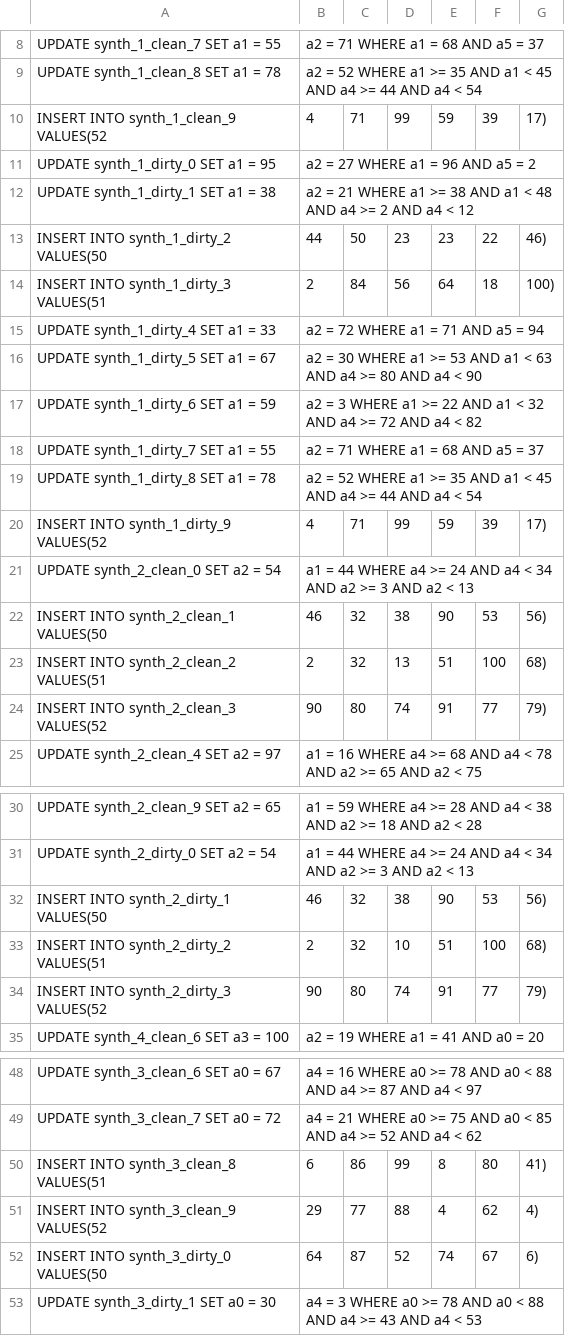
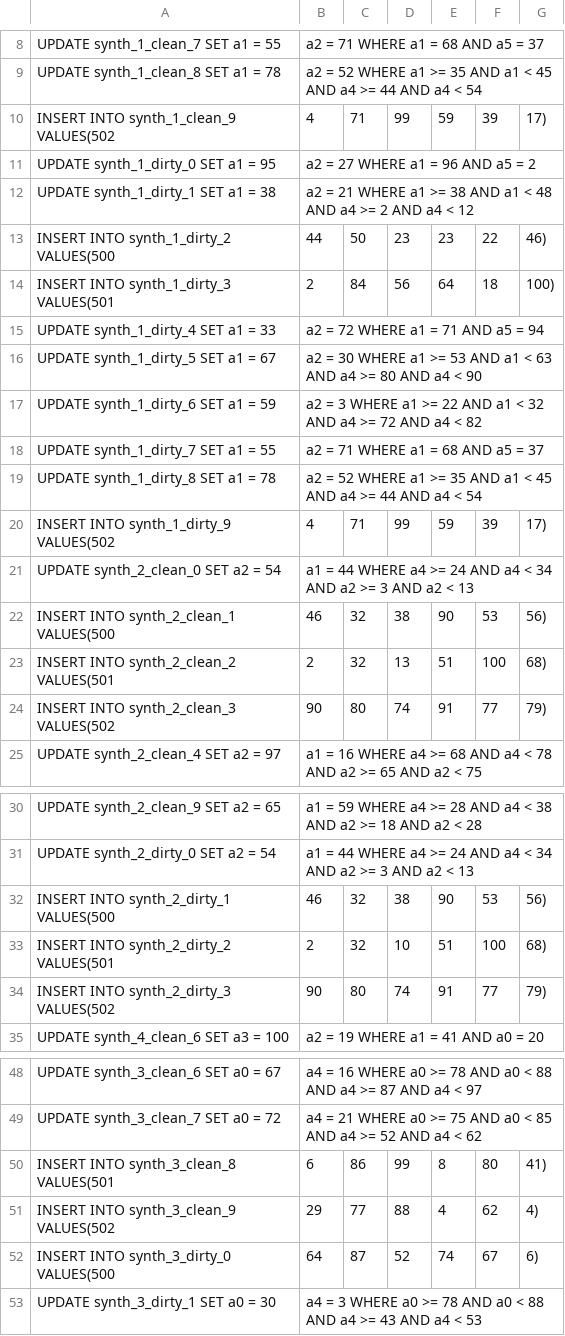
Before and after one commit to mj1e16lsst/abduction, a CSV file: notInPWEenv/qfixQueries_Nrows500_Nqueries10.csv, drawn as a sheet; only a part is shown, gaps mark what is left out; the diff covers the shown part only.

```diff
--- a/notInPWEenv/qfixQueries_Nrows500_Nqueries10.csv
+++ b/notInPWEenv/qfixQueries_Nrows500_Nqueries10.csv
@@ -9,7 +9,7 @@ UPDATE synth_1_clean_7 SET a1 = 55, a2 = 71 WHERE a1 = 68 AND a5 = 37
 UPDATE synth_1_clean_8 SET a1 = 78, a2 = 52 WHERE a1 >= 35 AND a1 < 45 AND a4 >= 44 AND a4 < 54
-INSERT INTO synth_1_clean_9 VALUES(52,4,71,99,59,39,17)
+INSERT INTO synth_1_clean_9 VALUES(502,4,71,99,59,39,17)
 UPDATE synth_1_dirty_0 SET a1 = 95, a2 = 27 WHERE a1 = 96 AND a5 = 2
 UPDATE synth_1_dirty_1 SET a1 = 38, a2 = 21 WHERE a1 >= 38 AND a1 < 48 AND a4 >= 2 AND a4 < 12
-INSERT INTO synth_1_dirty_2 VALUES(50,44,50,23,23,22,46)
-INSERT INTO synth_1_dirty_3 VALUES(51,2,84,56,64,18,100)
+INSERT INTO synth_1_dirty_2 VALUES(500,44,50,23,23,22,46)
+INSERT INTO synth_1_dirty_3 VALUES(501,2,84,56,64,18,100)
 UPDATE synth_1_dirty_4 SET a1 = 33, a2 = 72 WHERE a1 = 71 AND a5 = 94
@@ -19,7 +19,7 @@ UPDATE synth_1_dirty_7 SET a1 = 55, a2 = 71 WHERE a1 = 68 AND a5 = 37
 UPDATE synth_1_dirty_8 SET a1 = 78, a2 = 52 WHERE a1 >= 35 AND a1 < 45 AND a4 >= 44 AND a4 < 54
-INSERT INTO synth_1_dirty_9 VALUES(52,4,71,99,59,39,17)
+INSERT INTO synth_1_dirty_9 VALUES(502,4,71,99,59,39,17)
 UPDATE synth_2_clean_0 SET a2 = 54, a1 = 44 WHERE a4 >= 24 AND a4 < 34 AND a2 >= 3 AND a2 < 13
-INSERT INTO synth_2_clean_1 VALUES(50,46,32,38,90,53,56)
-INSERT INTO synth_2_clean_2 VALUES(51,2,32,13,51,100,68)
-INSERT INTO synth_2_clean_3 VALUES(52,90,80,74,91,77,79)
+INSERT INTO synth_2_clean_1 VALUES(500,46,32,38,90,53,56)
+INSERT INTO synth_2_clean_2 VALUES(501,2,32,13,51,100,68)
+INSERT INTO synth_2_clean_3 VALUES(502,90,80,74,91,77,79)
 UPDATE synth_2_clean_4 SET a2 = 97, a1 = 16 WHERE a4 >= 68 AND a4 < 78 AND a2 >= 65 AND a2 < 75
@@ -31,5 +31,5 @@ UPDATE synth_2_clean_9 SET a2 = 65, a1 = 59 WHERE a4 >= 28 AND a4 < 38 AND a2 >=
 UPDATE synth_2_dirty_0 SET a2 = 54, a1 = 44 WHERE a4 >= 24 AND a4 < 34 AND a2 >= 3 AND a2 < 13
-INSERT INTO synth_2_dirty_1 VALUES(50,46,32,38,90,53,56)
-INSERT INTO synth_2_dirty_2 VALUES(51,2,32,10,51,100,68)
-INSERT INTO synth_2_dirty_3 VALUES(52,90,80,74,91,77,79)
+INSERT INTO synth_2_dirty_1 VALUES(500,46,32,38,90,53,56)
+INSERT INTO synth_2_dirty_2 VALUES(501,2,32,10,51,100,68)
+INSERT INTO synth_2_dirty_3 VALUES(502,90,80,74,91,77,79)
 UPDATE synth_4_clean_6 SET a3 = 100, a2 = 19 WHERE a1 = 41 AND a0 = 20
@@ -49,5 +49,5 @@ UPDATE synth_3_clean_6 SET a0 = 67, a4 = 16 WHERE a0 >= 78 AND a0 < 88 AND a4 >=
 UPDATE synth_3_clean_7 SET a0 = 72, a4 = 21 WHERE a0 >= 75 AND a0 < 85 AND a4 >= 52 AND a4 < 62
-INSERT INTO synth_3_clean_8 VALUES(51,6,86,99,8,80,41)
-INSERT INTO synth_3_clean_9 VALUES(52,29,77,88,4,62,4)
-INSERT INTO synth_3_dirty_0 VALUES(50,64,87,52,74,67,6)
+INSERT INTO synth_3_clean_8 VALUES(501,6,86,99,8,80,41)
+INSERT INTO synth_3_clean_9 VALUES(502,29,77,88,4,62,4)
+INSERT INTO synth_3_dirty_0 VALUES(500,64,87,52,74,67,6)
 UPDATE synth_3_dirty_1 SET a0 = 30, a4 = 3 WHERE a0 >= 78 AND a0 < 88 AND a4 >= 43 AND a4 < 53
```
Also changed, not shown: 9 edited cells elsewhere in this file, 19 other files.
